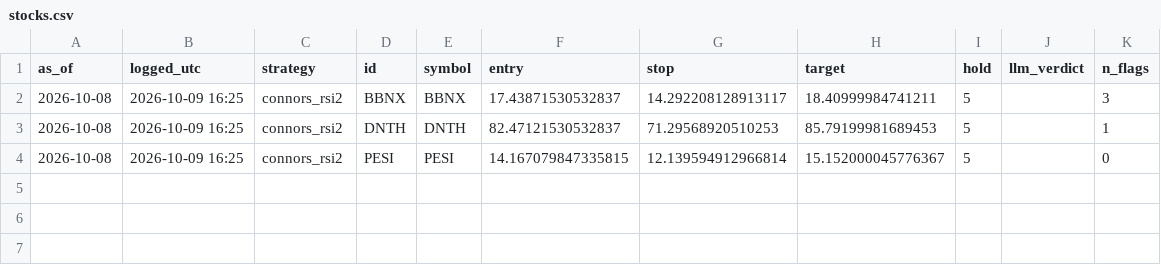
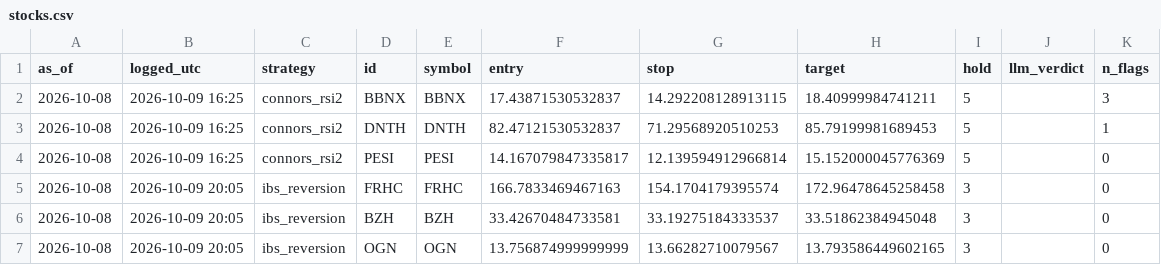
Before and after one commit to crtech-website/stock-screener-agent, a CSV file: market-scanner/ledger/stocks.csv, drawn as a sheet.

```diff
--- a/market-scanner/ledger/stocks.csv
+++ b/market-scanner/ledger/stocks.csv
@@ -1,4 +1,7 @@
 as_of,logged_utc,strategy,id,symbol,entry,stop,target,hold,llm_verdict,n_flags
-2026-10-08,2026-10-09 16:25,connors_rsi2,BBNX,BBNX,17.43871530532837,14.292208128913117,18.40999984741211,5,,3
+2026-10-08,2026-10-09 16:25,connors_rsi2,BBNX,BBNX,17.43871530532837,14.292208128913115,18.40999984741211,5,,3
 2026-10-08,2026-10-09 16:25,connors_rsi2,DNTH,DNTH,82.47121530532837,71.29568920510253,85.79199981689453,5,,1
-2026-10-08,2026-10-09 16:25,connors_rsi2,PESI,PESI,14.167079847335815,12.139594912966814,15.152000045776367,5,,0
+2026-10-08,2026-10-09 16:25,connors_rsi2,PESI,PESI,14.167079847335817,12.139594912966814,15.152000045776369,5,,0
+2026-10-08,2026-10-09 20:05,ibs_reversion,FRHC,FRHC,166.7833469467163,154.1704179395574,172.96478645258458,3,,0
+2026-10-08,2026-10-09 20:05,ibs_reversion,BZH,BZH,33.42670484733581,33.19275184333537,33.51862384945048,3,,0
+2026-10-08,2026-10-09 20:05,ibs_reversion,OGN,OGN,13.756874999999999,13.66282710079567,13.793586449602165,3,,0
```
Also changed, not shown: 1 other file.
